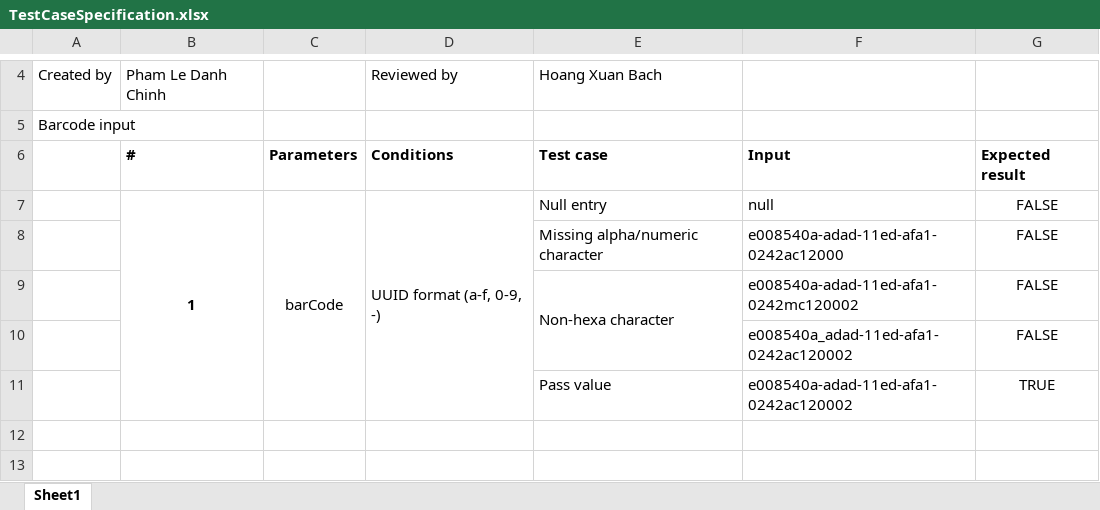
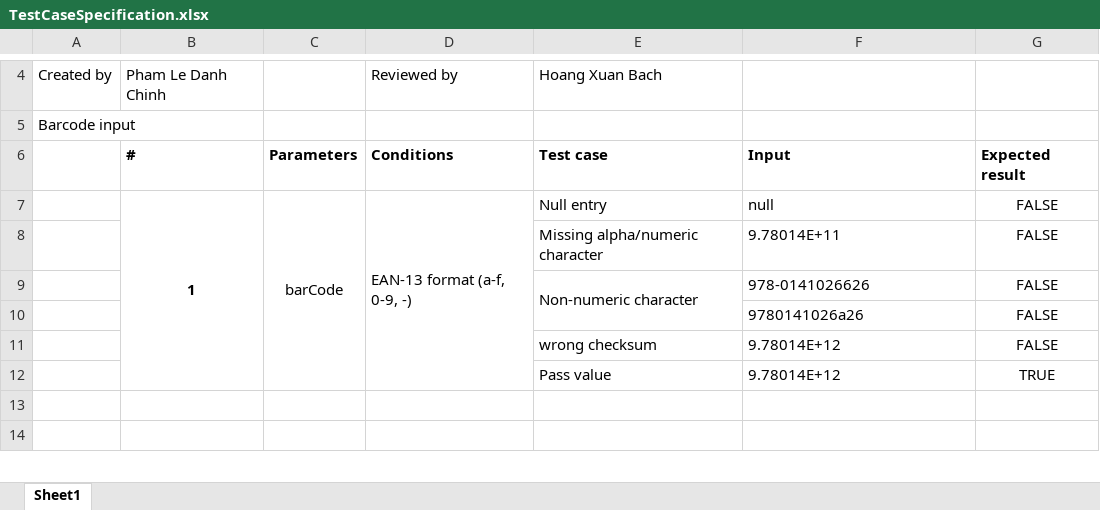
Before and after one commit to user2410/ISD.VN.20221.02, an Excel workbook: UnitTest/TestCaseSpecification.xlsx, sheet Sheet1, drawn as a sheet; only a part is shown, gaps mark what is left out; values as stored, in another font and other column widths than the file's, no borders; charts and pictures not drawn; addresses are those after the commit; the diff names each change by its address in the sheet, - before the commit and + after, or states it on an @@ line.

```diff
--- a/UnitTest/TestCaseSpecification.xlsx (sheet Sheet1)
+++ b/UnitTest/TestCaseSpecification.xlsx (sheet Sheet1)
-D7: UUID format (a-f, 0-9, -)
+D7: EAN-13 format (a-f, 0-9, -)
-F8: e008540a-adad-11ed-afa1-0242ac12000
+F8: 9.78014E+11
-E9: Non-hexa character
+E9: Non-numeric character
-F9: e008540a-adad-11ed-afa1-0242mc120002
+F9: 978-0141026626
-F10: e008540a_adad-11ed-afa1-0242ac120002
+F10: 9780141026a26
+row 11:  |  |  |  | wrong checksum | 9.78014E+12 | FALSE
-F12: e008540a-adad-11ed-afa1-0242ac120002
+F12: 9.78014E+12
```
Also changed, not shown: charts or pictures, 6 other files.
